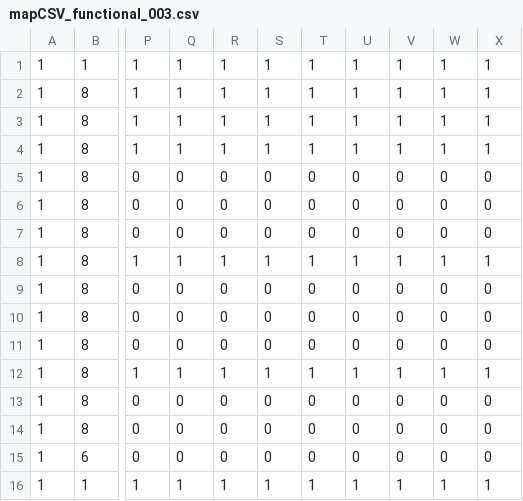
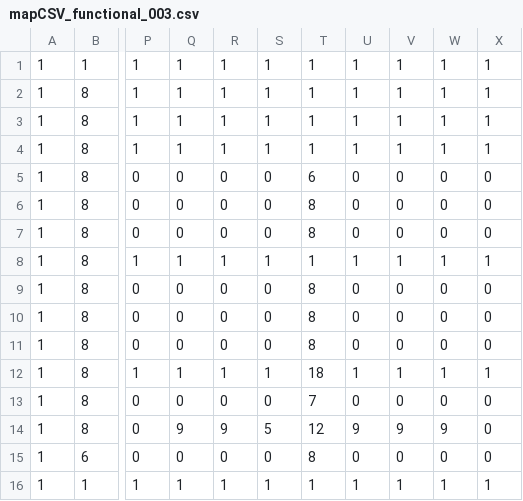
Before and after one commit to zbarryte/TimeFly, a CSV file: assets/mapCSV_functional_003.csv, drawn as a sheet; only a part is shown, gaps mark what is left out; the diff names each change by its address in the sheet, - before the commit and + after, or states it on an @@ line.

Commit message:
ADDed more track tile functionality (t tiles now work)

```diff
--- a/assets/mapCSV_functional_003.csv
+++ b/assets/mapCSV_functional_003.csv
-T5: 0
+T5: 6
-T6:T7: 0
+T6:T7: 8
-T9:T11: 0
+T9:T11: 8
-T12: 1
+T12: 18
-T13: 0
+T13: 7
-Q14: 0
+Q14: 9
-R14: 0
+R14: 9
-S14: 0
+S14: 5
-T14: 0
+T14: 12
-U14: 0
+U14: 9
-V14: 0
+V14: 9
-W14: 0
+W14: 9
-T15: 0
+T15: 8
```
Also changed, not shown: 4 other files.
